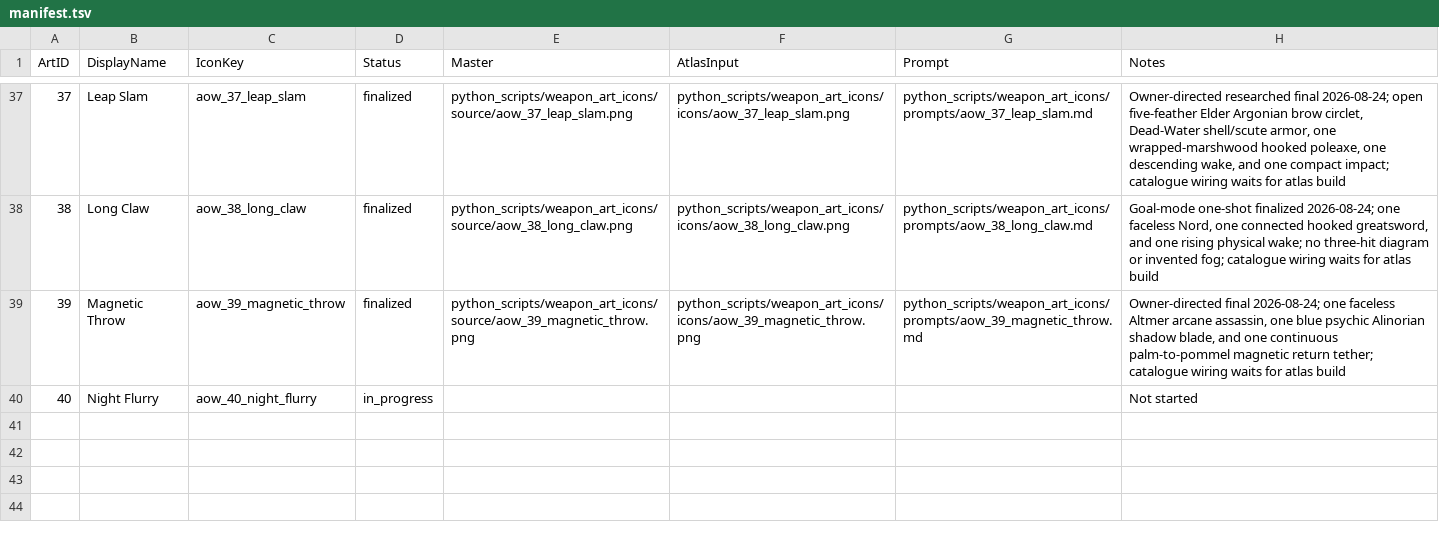
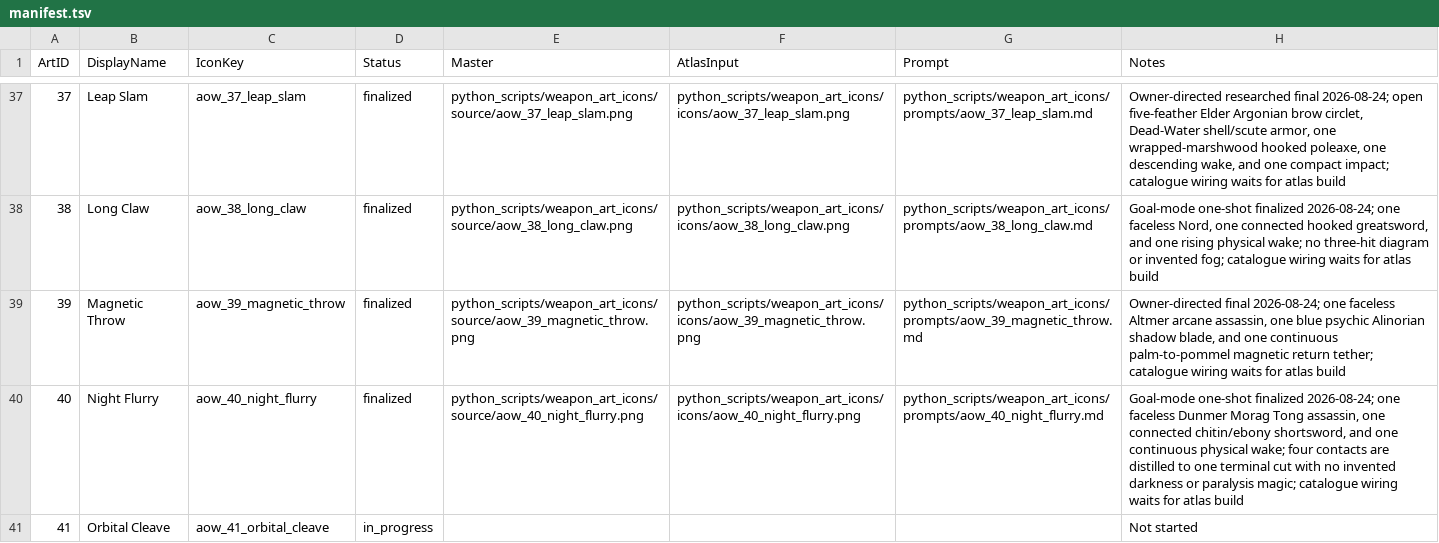
Before and after one commit to Leit-motif/Skyrim_SpellHotbar2, a TSV file: python_scripts/weapon_art_icons/manifest.tsv, drawn as a sheet; only a part is shown, gaps mark what is left out.

Commit message:
Finalize Night Flurry icon

```diff
--- a/python_scripts/weapon_art_icons/manifest.tsv
+++ b/python_scripts/weapon_art_icons/manifest.tsv
@@ -39,2 +39,3 @@ ArtID	DisplayName	IconKey	Status	Master	AtlasInput	Prompt	Notes
 39	Magnetic Throw	aow_39_magnetic_throw	finalized	python_scripts/weapon_art_icons/source/aow_39_magnetic_throw.png	python_scripts/weapon_art_icons/icons/aow_39_magnetic_throw.png	python_scripts/weapon_art_icons/prompts/aow_39_magnetic_throw.md	Owner-directed final 2026-08-24; one faceless Altmer arcane assassin, one blue psychic Alinorian shadow blade, and one continuous palm-to-pommel magnetic return tether; catalogue wiring waits for atlas build
-40	Night Flurry	aow_40_night_flurry	in_progress				Not started
+40	Night Flurry	aow_40_night_flurry	finalized	python_scripts/weapon_art_icons/source/aow_40_night_flurry.png	python_scripts/weapon_art_icons/icons/aow_40_night_flurry.png	python_scripts/weapon_art_icons/prompts/aow_40_night_flurry.md	Goal-mode one-shot finalized 2026-08-24; one faceless Dunmer Morag Tong assassin, one connected chitin/ebony shortsword, and one continuous physical wake; four contacts are distilled to one terminal cut with no invented darkness or paralysis magic; catalogue wiring waits for atlas build
+41	Orbital Cleave	aow_41_orbital_cleave	in_progress				Not started
```
Also changed, not shown: 5 other files.
